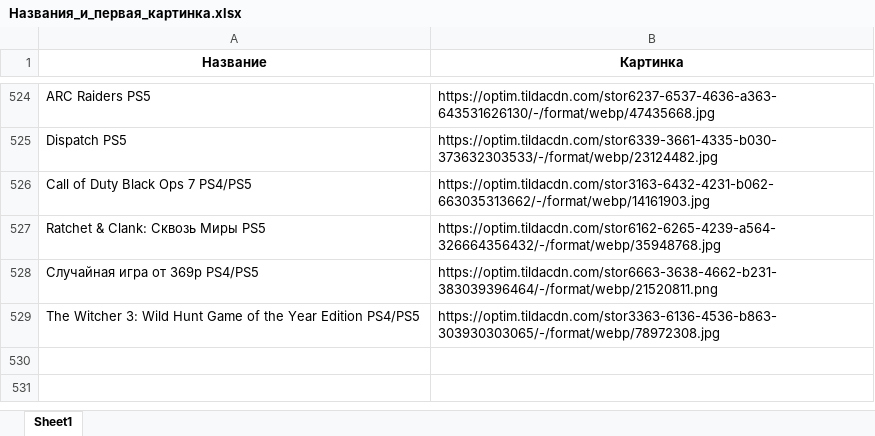
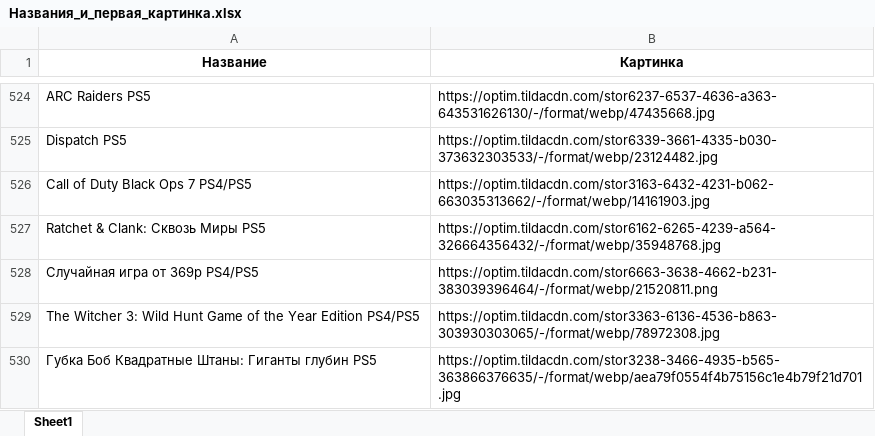
Before and after one commit to chekoli911/training-timer, an Excel workbook: Названия_и_первая_картинка.xlsx, sheet Sheet1, drawn as a sheet; only a part is shown, gaps mark what is left out; values as stored, in another font and other column widths than the file's, no borders; the diff names each change by its address in the sheet, - before the commit and + after, or states it on an @@ line.

Commit message:
Add files via upload

```diff
--- a/Названия_и_первая_картинка.xlsx (sheet Sheet1)
+++ b/Названия_и_первая_картинка.xlsx (sheet Sheet1)
+row 530: Губка Боб Квадратные Штаны: Гиганты глубин PS5 | https://optim.tildacdn.com/stor3238-3466-4935-b565-363866376635/-/format/webp/aea79f0554f4b75156c1e4b79f21d701.jpg
```
